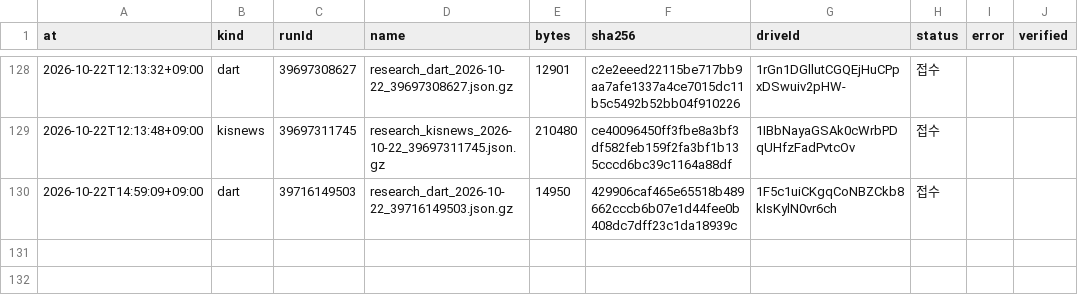
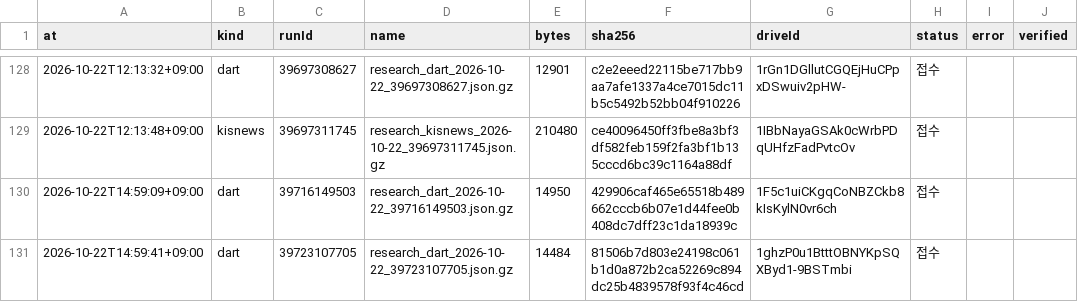
Before and after one commit to Hyeokgi/stock-omakase, a CSV file: data/research_runs/private_receipts.csv, drawn as a sheet; only a part is shown, gaps mark what is left out; the diff names each change by its address in the sheet, - before the commit and + after, or states it on an @@ line.

```diff
--- a/data/research_runs/private_receipts.csv
+++ b/data/research_runs/private_receipts.csv
+row 131: 2026-10-22T14:59:41+09:00 | dart | 39723107705 | research_dart_2026-10-22_39723107705.json.gz | 14484 | 81506b7d803e24198c061b1d0a872b2ca52269c894dc25b4839578f93f4c46cd | 1ghzP0u1BtttOBNYKpSQXByd1-9BSTmbi | 접수
```
Also changed, not shown: data/research_runs/dart_runs.csv.
